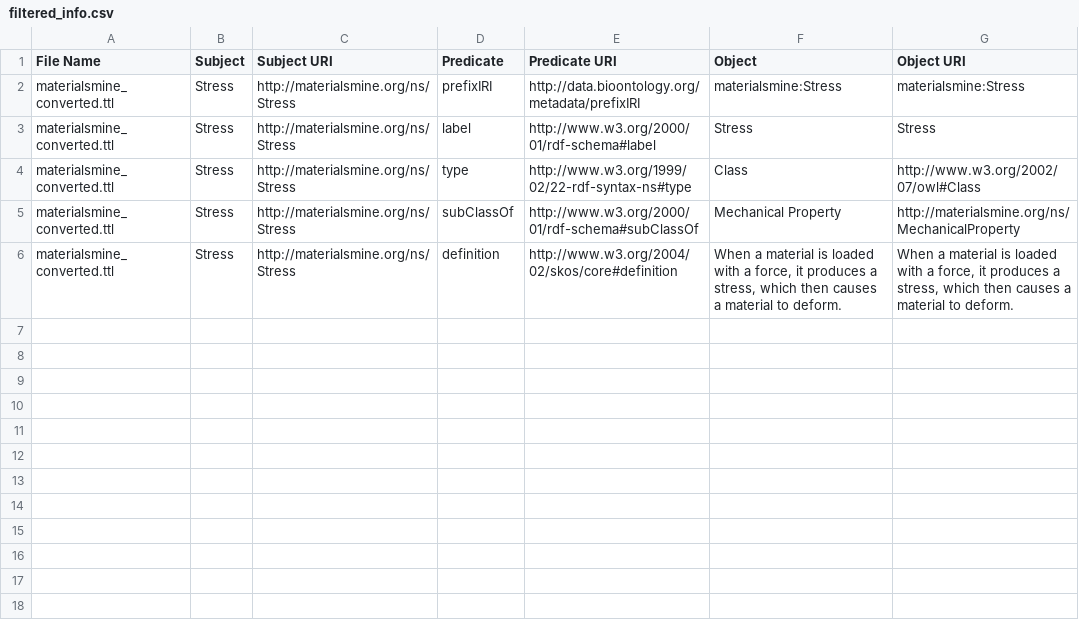
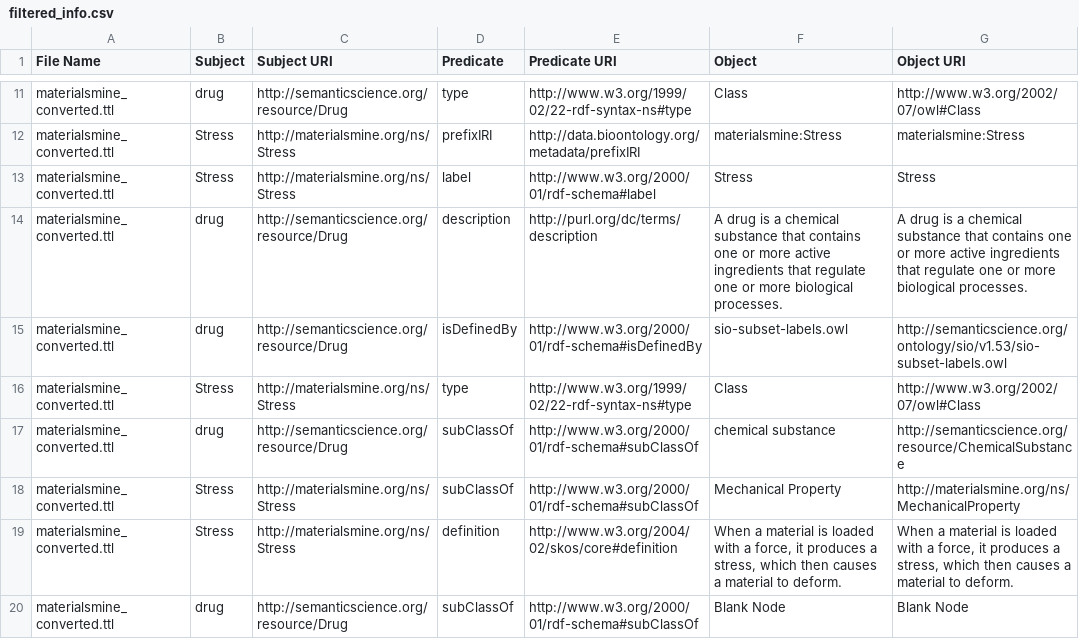
Before and after one commit to teman67/Ontology_Workflow, a CSV file: jupyter_notebooks/new_way_matching/filtered_info.csv, drawn as a sheet; only a part is shown, gaps mark what is left out; the diff covers the shown part only.

```diff
--- a/jupyter_notebooks/new_way_matching/filtered_info.csv
+++ b/jupyter_notebooks/new_way_matching/filtered_info.csv
@@ -2,5 +11,10 @@ File Name,Subject,Subject URI,Predicate,Predicate URI,Object,Object URI
+materialsmine_converted.ttl,drug,http://semanticscience.org/resource/Drug,type,http://www.w3.org/1999/02/22-rdf-syntax-ns#type,Class,http://www.w3.org/2002/07/owl#Class
 materialsmine_converted.ttl,Stress,http://materialsmine.org/ns/Stress,prefixIRI,http://data.bioontology.org/metadata/prefixIRI,materialsmine:Stress,materialsmine:Stress
 materialsmine_converted.ttl,Stress,http://materialsmine.org/ns/Stress,label,http://www.w3.org/2000/01/rdf-schema#label,Stress,Stress
+materialsmine_converted.ttl,drug,http://semanticscience.org/resource/Drug,description,http://purl.org/dc/terms/description,A drug is a chemical substance that contains one or more active ingredients that regulate one or more biological processes.,A drug is a chemical substance that contains one or more active ingredients that regulate one or more biological processes.
+materialsmine_converted.ttl,drug,http://semanticscience.org/resource/Drug,isDefinedBy,http://www.w3.org/2000/01/rdf-schema#isDefinedBy,sio-subset-labels.owl,http://semanticscience.org/ontology/sio/v1.53/sio-subset-labels.owl
 materialsmine_converted.ttl,Stress,http://materialsmine.org/ns/Stress,type,http://www.w3.org/1999/02/22-rdf-syntax-ns#type,Class,http://www.w3.org/2002/07/owl#Class
+materialsmine_converted.ttl,drug,http://semanticscience.org/resource/Drug,subClassOf,http://www.w3.org/2000/01/rdf-schema#subClassOf,chemical substance,http://semanticscience.org/resource/ChemicalSubstance
 materialsmine_converted.ttl,Stress,http://materialsmine.org/ns/Stress,subClassOf,http://www.w3.org/2000/01/rdf-schema#subClassOf,Mechanical Property,http://materialsmine.org/ns/MechanicalProperty
 materialsmine_converted.ttl,Stress,http://materialsmine.org/ns/Stress,definition,http://www.w3.org/2004/02/skos/core#definition,"When a material is loaded with a force, it produces a stress, which then causes a material to deform. ","When a material is loaded with a force, it produces a stress, which then causes a material to deform. "
+materialsmine_converted.ttl,drug,http://semanticscience.org/resource/Drug,subClassOf,http://www.w3.org/2000/01/rdf-schema#subClassOf,Blank Node,Blank Node
```
Also changed, not shown: 21 added rows elsewhere in this file, jupyter_notebooks/new_way_matching/class_hierarchy_info.csv, 1 other file.
